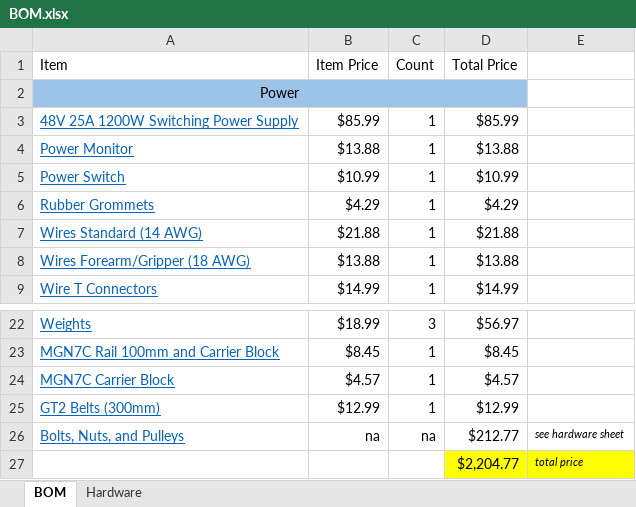
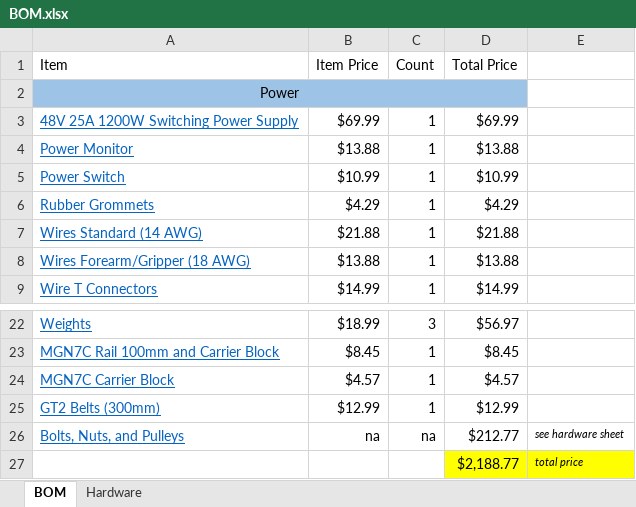
Before and after one commit to JesseDarr/dARM, an Excel workbook: BOM.xlsx, sheet BOM, drawn as a sheet; only a part is shown, gaps mark what is left out; values as stored, in another font and other column widths than the file's, no borders; the diff names each change by its address in the sheet, - before the commit and + after, or states it on an @@ line.

Commit message:
Updated BOM with correct power supply price and link

```diff
--- a/BOM.xlsx (sheet BOM)
+++ b/BOM.xlsx (sheet BOM)
-B3 (Item Price): $85.99
+B3 (Item Price): $69.99
-D3 (Total Price): $85.99
+D3 (Total Price): $69.99
-D27 (Total Price): $2,204.77
+D27 (Total Price): $2,188.77
```
Also changed, not shown: 1 other file.
